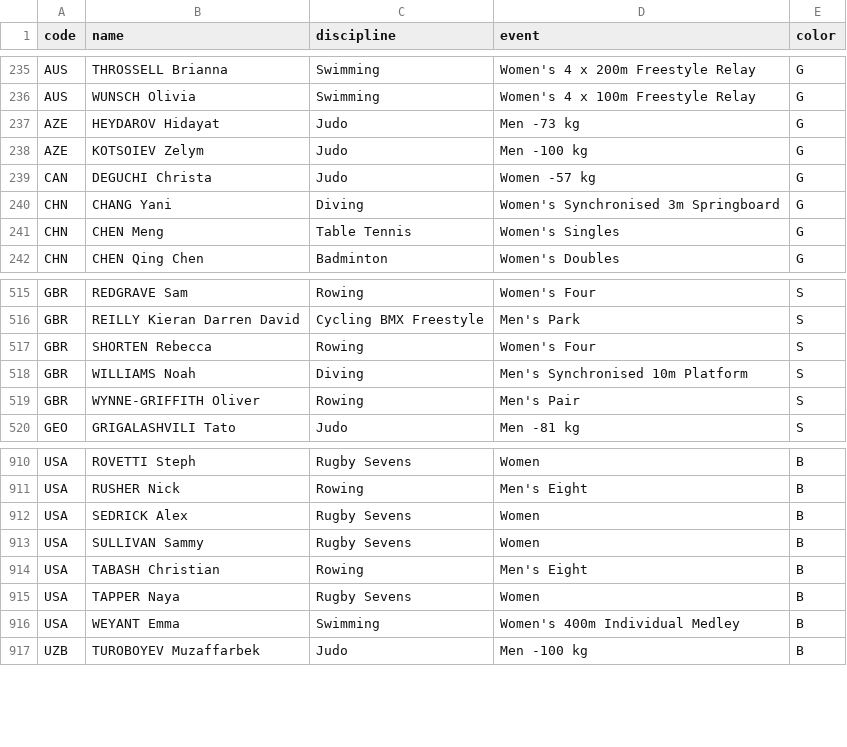
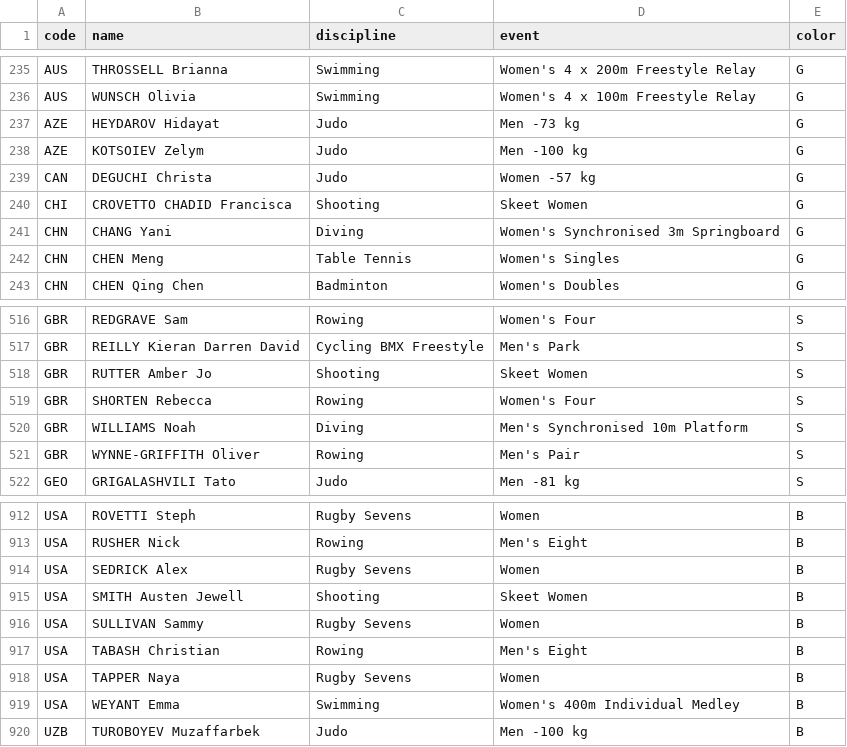
Before and after one commit to taniki/paris2024-data, a CSV file: datasets/medals.csv, drawn as a sheet; only a part is shown, gaps mark what is left out.

```diff
--- a/datasets/medals.csv
+++ b/datasets/medals.csv
@@ -239,2 +239,3 @@ AZE,KOTSOIEV Zelym,Judo,Men -100 kg,G
 CAN,DEGUCHI Christa,Judo,Women -57 kg,G
+CHI,CROVETTO CHADID Francisca,Shooting,Skeet Women,G
 CHN,CHANG Yani,Diving,Women's Synchronised 3m Springboard,G
@@ -516,2 +517,3 @@ GBR,REDGRAVE Sam,Rowing,Women's Four,S
 GBR,REILLY Kieran Darren David,Cycling BMX Freestyle,Men's Park,S
+GBR,RUTTER Amber Jo,Shooting,Skeet Women,S
 GBR,SHORTEN Rebecca,Rowing,Women's Four,S
@@ -912,2 +914,3 @@ USA,RUSHER Nick,Rowing,Men's Eight,B
 USA,SEDRICK Alex,Rugby Sevens,Women,B
+USA,SMITH Austen Jewell,Shooting,Skeet Women,B
 USA,SULLIVAN Sammy,Rugby Sevens,Women,B
```
Also changed, not shown: datasets/medal_countries.long.auto.csv, datasets/medal_countries.wide.auto.csv, 2 other files.
